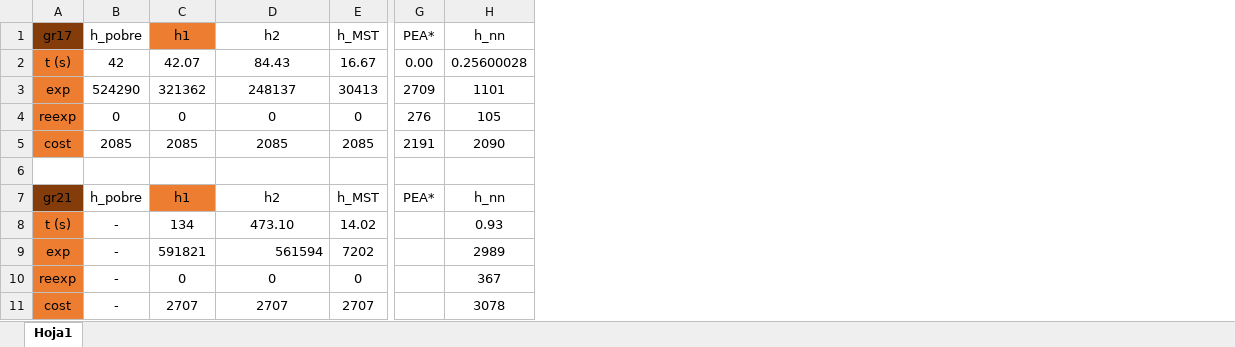
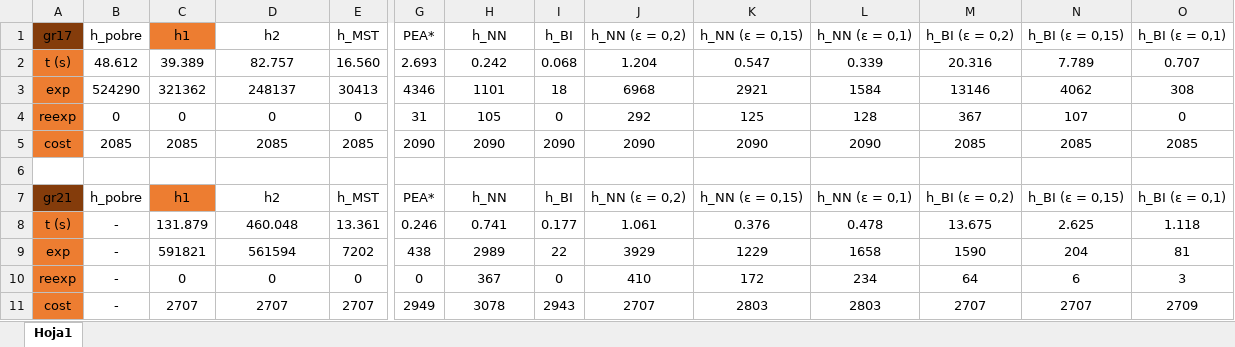
Before and after one commit to CANCI0/SI, an Excel workbook: Sesión 3/tiempos.xlsx, sheet Hoja1, drawn as a sheet; only a part is shown, gaps mark what is left out; values as stored, in another font and other column widths than the file's, no borders; table styles not drawn; removed rows and columns are numbered as before the commit, all else as after; rows hold the shown columns only; the diff names each change by its address in the sheet, - before the commit and + after, or states it on an @@ line.

```diff
--- a/Sesión 3/tiempos.xlsx (sheet Hoja1)
+++ b/Sesión 3/tiempos.xlsx (sheet Hoja1)
+column I (h_BI), rows 3-7: 18 | 0 | 2090 |  | h_BI; rows 9-11: 22 | 0 | 2943
+column J (h_NN (ε = 0,2)), rows 3-7: 6968 | 292 | 2090 |  | h_NN (ε = 0,2); rows 9-11: 3929 | 410 | 2707
+column K (h_NN (ε = 0,15)), rows 3-7: 2921 | 125 | 2090 |  | h_NN (ε = 0,15); rows 9-11: 1229 | 172 | 2803
+column L (h_NN (ε = 0,1)), rows 3-7: 1584 | 128 | 2090 |  | h_NN (ε = 0,1); rows 9-11: 1658 | 234 | 2803
+column M (h_BI (ε = 0,2)), rows 3-7: 13146 | 367 | 2085 |  | h_BI (ε = 0,2); rows 9-11: 1590 | 64 | 2707
+column N (h_BI (ε = 0,15)), rows 3-7: 4062 | 107 | 2085 |  | h_BI (ε = 0,15); rows 9-11: 204 | 6 | 2707
+column O (h_BI (ε = 0,1)), rows 3-7: 308 | 0 | 2085 |  | h_BI (ε = 0,1); rows 9-11: 81 | 3 | 2709
-H1: h_nn
+H1: h_NN
-row 2: t (s) | 42 | 42.07 | 84.43 | 16.67 | 0.00 | 0.25600028
+row 2: t (s) | 48.612 | 39.389 | 82.757 | 16.560 | 2.693 | 0.242 | 0.068 | 1.204 | 0.547 | 0.339 | 20.316 | 7.789 | 0.707
-G3 (PEA*): 2709
+G3 (PEA*): 4346
-G4 (PEA*): 276
+G4 (PEA*): 31
-G5 (PEA*): 2191
+G5 (PEA*): 2090
-H7 (h_NN): h_nn
+H7 (h_NN): h_NN
-row 8: t (s) | - | 134 | 473.10 | 14.02 |  | 0.93
+row 8: t (s) | - | 131.879 | 460.048 | 13.361 | 0.246 | 0.741 | 0.177 | 1.061 | 0.376 | 0.478 | 13.675 | 2.625 | 1.118
-D9 alignment: right
+D9 alignment: center
-G9 (PEA*): (empty)
+G9 (PEA*): 438
-G10 (PEA*): (empty)
+G10 (PEA*): 0
-G11 (PEA*): (empty)
+G11 (PEA*): 2949
```
Also changed, not shown: Sesion 4/hoja_experimentos.xlsx, 7 other files.
